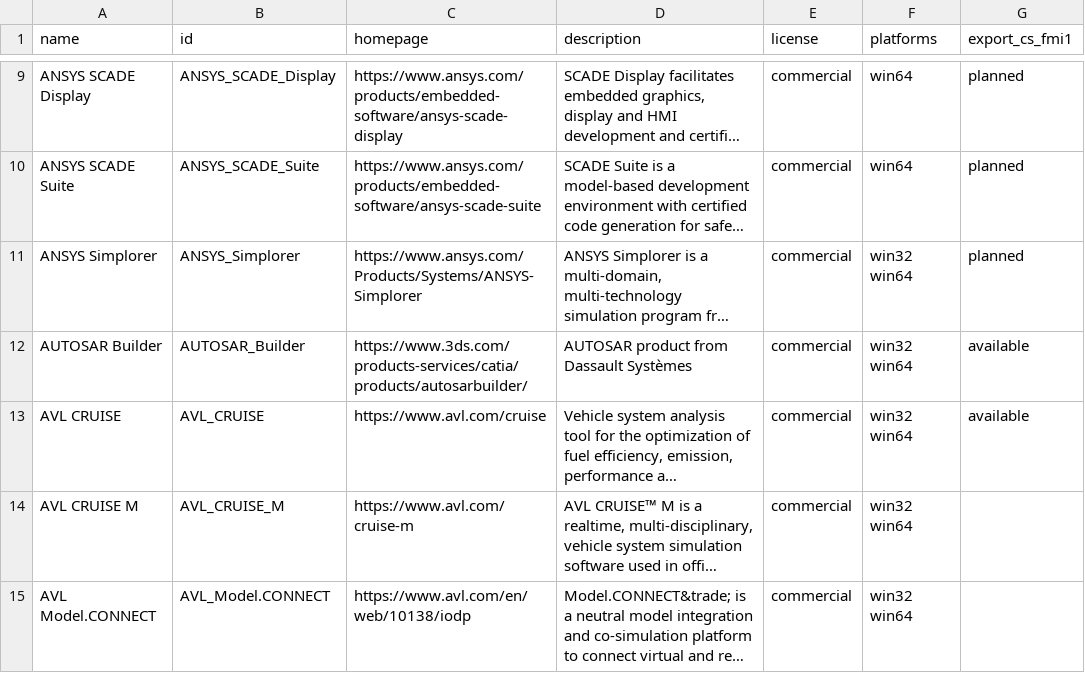
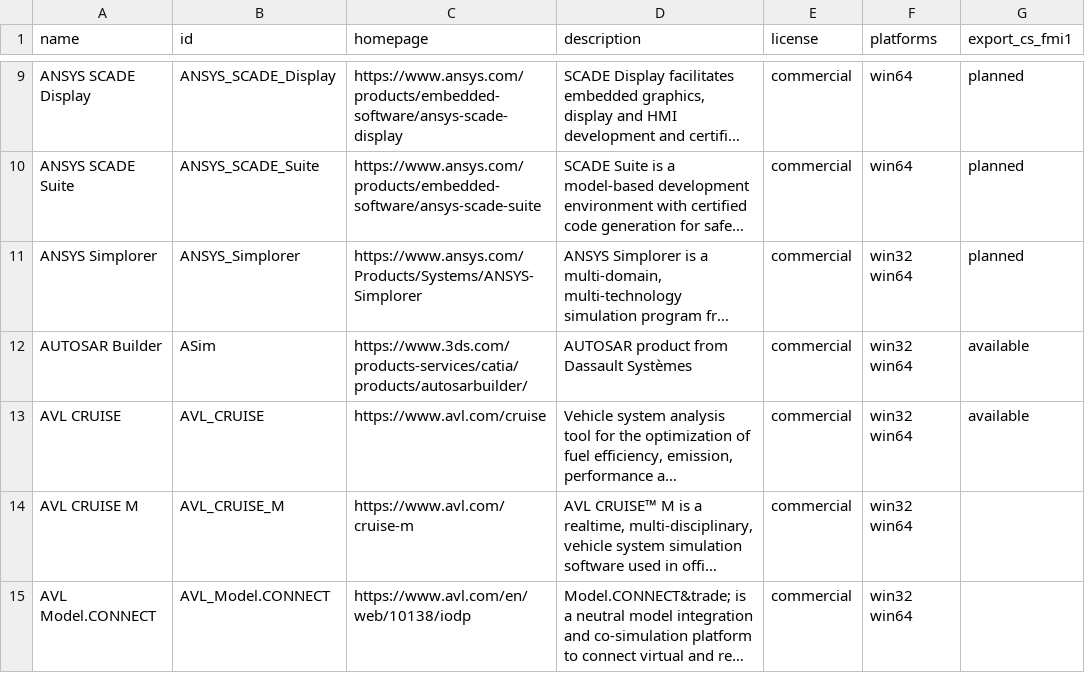
Before and after one commit to modelica/fmi-standard.org, a CSV file: _data/tools.csv, drawn as a sheet; only a part is shown, gaps mark what is left out; long unchanged cells end in …; the diff names each change by its address in the sheet, - before the commit and + after, or states it on an @@ line.

Commit message:
Revert ID of "AUTOSAR Builder" to match paths in cross-check repo

```diff
--- a/_data/tools.csv
+++ b/_data/tools.csv
-B12 (id): AUTOSAR_Builder
+B12 (id): ASim
```
